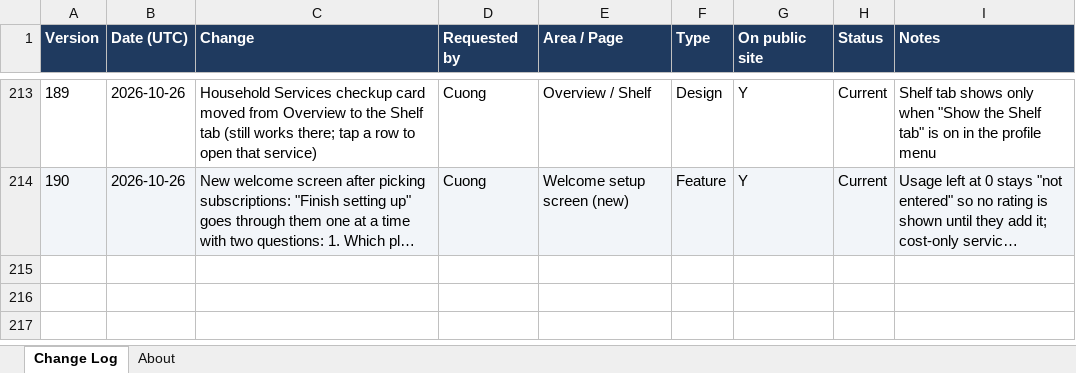
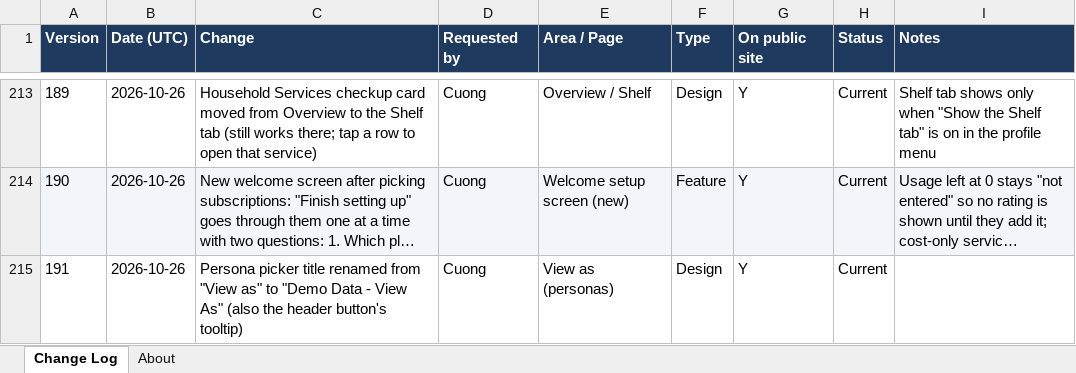
Before and after one commit to cquach1004/Subscription-keeper, an Excel workbook: changelog/change-log.xlsx, sheet Change Log, drawn as a sheet; only a part is shown, gaps mark what is left out; long unchanged cells end in …; values as stored, in another font and other column widths than the file's, no borders; the diff names each change by its address in the sheet, - before the commit and + after, or states it on an @@ line.

```diff
--- a/changelog/change-log.xlsx (sheet Change Log)
+++ b/changelog/change-log.xlsx (sheet Change Log)
+row 215: 191 | 2026-10-26 | Persona picker title renamed from "View as" to "Demo Data - View As" (also the header button's tooltip) | Cuong | View as (personas) | Design | Y | Current
```
Also changed, not shown: 4 other files.
